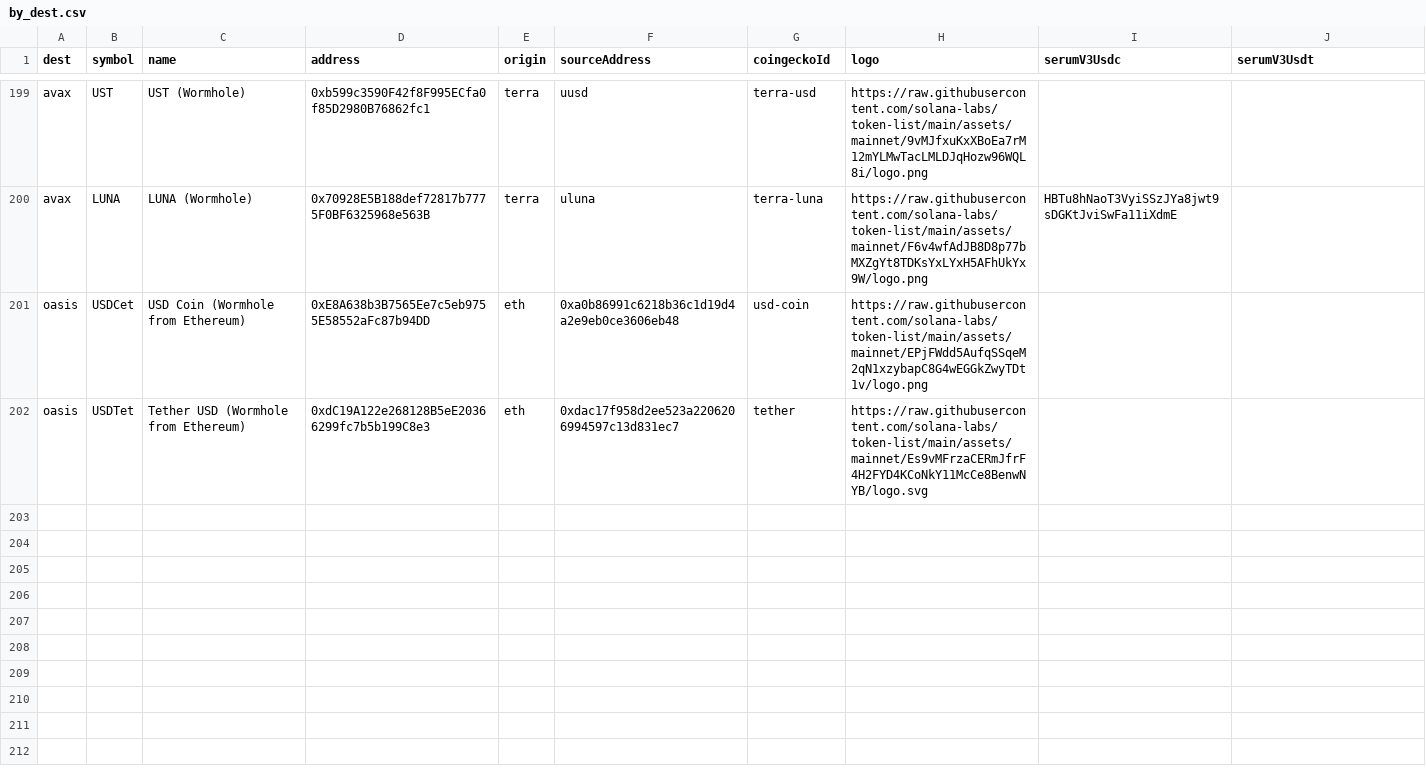
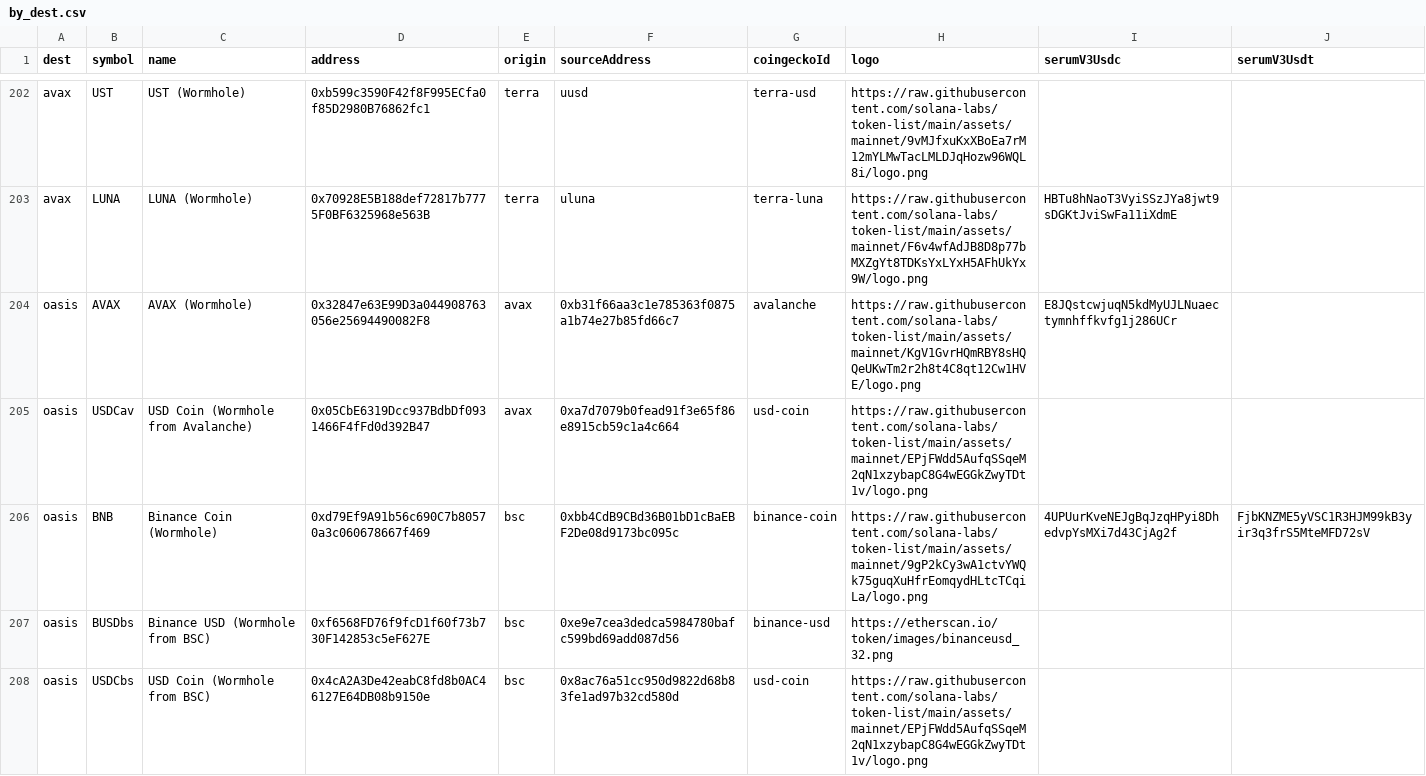
Before and after one commit to wormhole-foundation/wormhole-token-list, a CSV file: content/by_dest.csv, drawn as a sheet; only a part is shown, gaps mark what is left out; the shorter side is filled out with more unchanged rows; the diff covers the shown part only; the diff names each change by its address in the sheet, - before the commit and + after, or states it on an @@ line.

Commit message:
add ROSE sent to a few chains, and various tokens sent to oasis

```diff
--- a/content/by_dest.csv
+++ b/content/by_dest.csv
+row 204: oasis | AVAX | AVAX (Wormhole) | 0x32847e63E99D3a044908763056e25694490082F8 | avax | 0xb31f66aa3c1e785363f0875a1b74e27b85fd66c7 | avalanche | https://raw.githubusercontent.com/solana-labs/token-list/main/assets/mainnet/KgV1GvrHQmRBY8sHQQeUKwTm2r2h8t4C8qt12Cw1HVE/logo.png | E8JQstcwjuqN5kdMyUJLNuaectymnhffkvfg1j286UCr
+row 205: oasis | USDCav | USD Coin (Wormhole from Avalanche) | 0x05CbE6319Dcc937BdbDf0931466F4fFd0d392B47 | avax | 0xa7d7079b0fead91f3e65f86e8915cb59c1a4c664 | usd-coin | https://raw.githubusercontent.com/solana-labs/token-list/main/assets/mainnet/EPjFWdd5AufqSSqeM2qN1xzybapC8G4wEGGkZwyTDt1v/logo.png
+row 206: oasis | BNB | Binance Coin (Wormhole) | 0xd79Ef9A91b56c690C7b80570a3c060678667f469 | bsc | 0xbb4CdB9CBd36B01bD1cBaEBF2De08d9173bc095c | binance-coin | https://raw.githubusercontent.com/solana-labs/token-list/main/assets/mainnet/9gP2kCy3wA1ctvYWQk75guqXuHfrEomqydHLtcTCqiLa/logo.png | 4UPUurKveNEJgBqJzqHPyi8DhedvpYsMXi7d43CjAg2f | FjbKNZME5yVSC1R3HJM99kB3yir3q3frS5MteMFD72sV
+row 207: oasis | BUSDbs | Binance USD (Wormhole from BSC) | 0xf6568FD76f9fcD1f60f73b730F142853c5eF627E | bsc | 0xe9e7cea3dedca5984780bafc599bd69add087d56 | binance-usd | https://etherscan.io/token/images/binanceusd_32.png
+row 208: oasis | USDCbs | USD Coin (Wormhole from BSC) | 0x4cA2A3De42eabC8fd8b0AC46127E64DB08b9150e | bsc | 0x8ac76a51cc950d9822d68b83fe1ad97b32cd580d | usd-coin | https://raw.githubusercontent.com/solana-labs/token-list/main/assets/mainnet/EPjFWdd5AufqSSqeM2qN1xzybapC8G4wEGGkZwyTDt1v/logo.png
```
Also changed, not shown: 14 added rows elsewhere in this file, content/by_source.csv, 13 other files.
